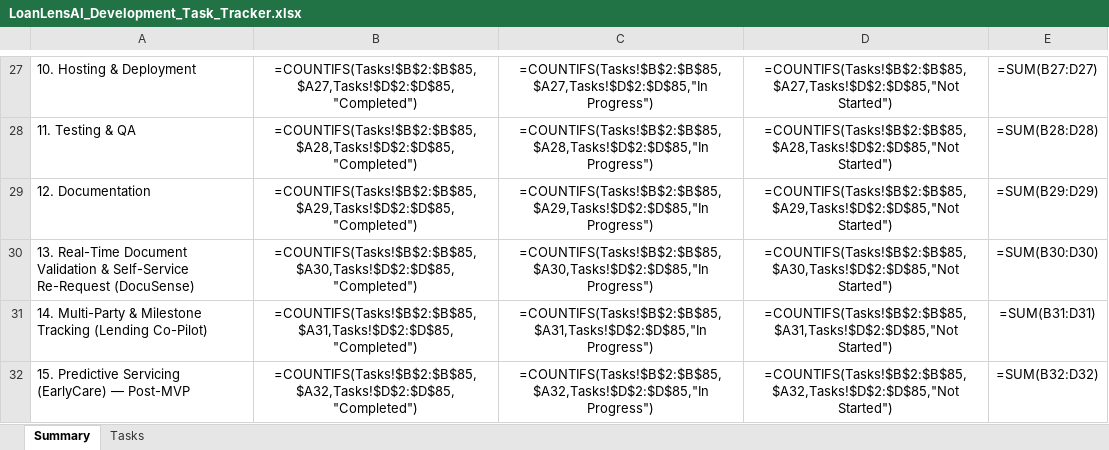
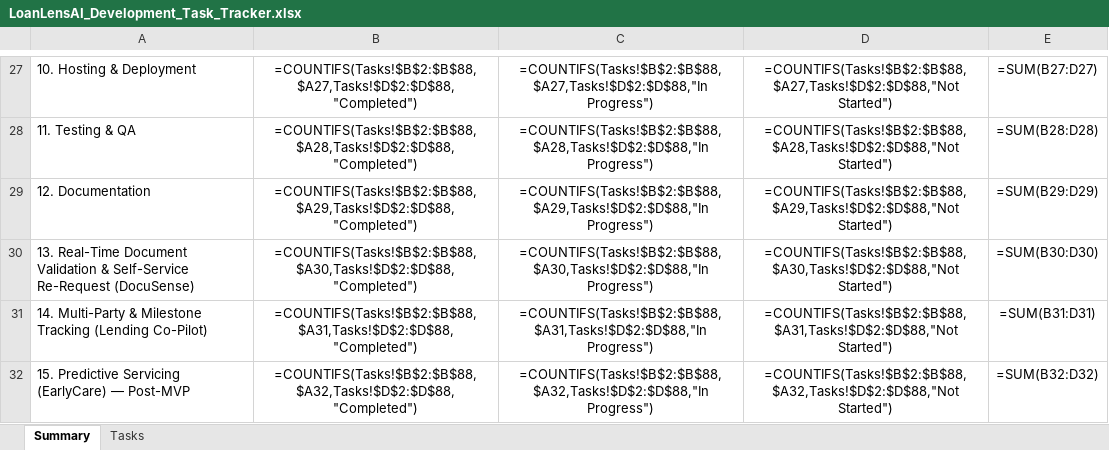
Before and after one commit to khavyas/LoanLensAI, an Excel workbook: docs/LoanLensAI_Development_Task_Tracker.xlsx, sheet Summary, drawn as a sheet; only a part is shown, gaps mark what is left out; values as stored, in another font and other column widths than the file's, no borders; formulas without a stored value are shown as written; the diff covers the shown part only; the diff names each change by its address in the sheet, - before the commit and + after, or states it on an @@ line.

```diff
--- a/docs/LoanLensAI_Development_Task_Tracker.xlsx (sheet Summary)
+++ b/docs/LoanLensAI_Development_Task_Tracker.xlsx (sheet Summary)
-B27: =COUNTIFS(Tasks!$B$2:$B$85,$A27,Tasks!$D$2:$D$85,"Completed")
+B27: =COUNTIFS(Tasks!$B$2:$B$88,$A27,Tasks!$D$2:$D$88,"Completed")
-C27: =COUNTIFS(Tasks!$B$2:$B$85,$A27,Tasks!$D$2:$D$85,"In Progress")
+C27: =COUNTIFS(Tasks!$B$2:$B$88,$A27,Tasks!$D$2:$D$88,"In Progress")
-D27: =COUNTIFS(Tasks!$B$2:$B$85,$A27,Tasks!$D$2:$D$85,"Not Started")
+D27: =COUNTIFS(Tasks!$B$2:$B$88,$A27,Tasks!$D$2:$D$88,"Not Started")
-B28: =COUNTIFS(Tasks!$B$2:$B$85,$A28,Tasks!$D$2:$D$85,"Completed")
+B28: =COUNTIFS(Tasks!$B$2:$B$88,$A28,Tasks!$D$2:$D$88,"Completed")
-C28: =COUNTIFS(Tasks!$B$2:$B$85,$A28,Tasks!$D$2:$D$85,"In Progress")
+C28: =COUNTIFS(Tasks!$B$2:$B$88,$A28,Tasks!$D$2:$D$88,"In Progress")
-D28: =COUNTIFS(Tasks!$B$2:$B$85,$A28,Tasks!$D$2:$D$85,"Not Started")
+D28: =COUNTIFS(Tasks!$B$2:$B$88,$A28,Tasks!$D$2:$D$88,"Not Started")
-B29: =COUNTIFS(Tasks!$B$2:$B$85,$A29,Tasks!$D$2:$D$85,"Completed")
+B29: =COUNTIFS(Tasks!$B$2:$B$88,$A29,Tasks!$D$2:$D$88,"Completed")
-C29: =COUNTIFS(Tasks!$B$2:$B$85,$A29,Tasks!$D$2:$D$85,"In Progress")
+C29: =COUNTIFS(Tasks!$B$2:$B$88,$A29,Tasks!$D$2:$D$88,"In Progress")
-D29: =COUNTIFS(Tasks!$B$2:$B$85,$A29,Tasks!$D$2:$D$85,"Not Started")
+D29: =COUNTIFS(Tasks!$B$2:$B$88,$A29,Tasks!$D$2:$D$88,"Not Started")
-B30: =COUNTIFS(Tasks!$B$2:$B$85,$A30,Tasks!$D$2:$D$85,"Completed")
+B30: =COUNTIFS(Tasks!$B$2:$B$88,$A30,Tasks!$D$2:$D$88,"Completed")
-C30: =COUNTIFS(Tasks!$B$2:$B$85,$A30,Tasks!$D$2:$D$85,"In Progress")
+C30: =COUNTIFS(Tasks!$B$2:$B$88,$A30,Tasks!$D$2:$D$88,"In Progress")
-D30: =COUNTIFS(Tasks!$B$2:$B$85,$A30,Tasks!$D$2:$D$85,"Not Started")
+D30: =COUNTIFS(Tasks!$B$2:$B$88,$A30,Tasks!$D$2:$D$88,"Not Started")
-B31: =COUNTIFS(Tasks!$B$2:$B$85,$A31,Tasks!$D$2:$D$85,"Completed")
+B31: =COUNTIFS(Tasks!$B$2:$B$88,$A31,Tasks!$D$2:$D$88,"Completed")
-C31: =COUNTIFS(Tasks!$B$2:$B$85,$A31,Tasks!$D$2:$D$85,"In Progress")
+C31: =COUNTIFS(Tasks!$B$2:$B$88,$A31,Tasks!$D$2:$D$88,"In Progress")
-D31: =COUNTIFS(Tasks!$B$2:$B$85,$A31,Tasks!$D$2:$D$85,"Not Started")
+D31: =COUNTIFS(Tasks!$B$2:$B$88,$A31,Tasks!$D$2:$D$88,"Not Started")
-B32: =COUNTIFS(Tasks!$B$2:$B$85,$A32,Tasks!$D$2:$D$85,"Completed")
+B32: =COUNTIFS(Tasks!$B$2:$B$88,$A32,Tasks!$D$2:$D$88,"Completed")
-C32: =COUNTIFS(Tasks!$B$2:$B$85,$A32,Tasks!$D$2:$D$85,"In Progress")
+C32: =COUNTIFS(Tasks!$B$2:$B$88,$A32,Tasks!$D$2:$D$88,"In Progress")
-D32: =COUNTIFS(Tasks!$B$2:$B$85,$A32,Tasks!$D$2:$D$85,"Not Started")
+D32: =COUNTIFS(Tasks!$B$2:$B$88,$A32,Tasks!$D$2:$D$88,"Not Started")
```
Also changed, not shown: 30 edited cells elsewhere in this sheet, sheet Tasks, 12 other files.
